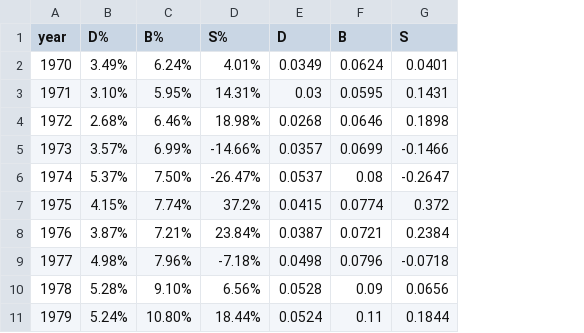
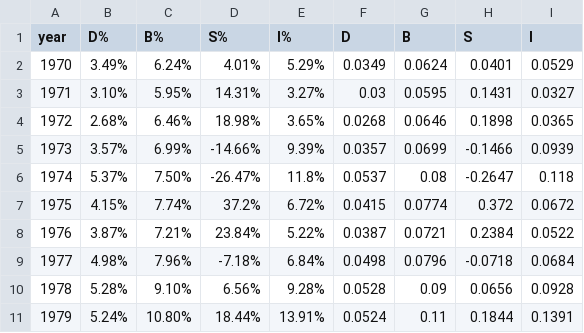
Before and after one commit to dcurrie/e-ORP, a CSV file: historical/rates.csv, drawn as a sheet; only a part is shown; the diff names each change by its address in the sheet, - before the commit and + after, or states it on an @@ line.

```diff
--- a/historical/rates.csv
+++ b/historical/rates.csv
+column E (I%), rows 2-11: 5.29% | 3.27% | 3.65% | 9.39% | 11.8% | 6.72% | 5.22% | 6.84% | 9.28% | 13.91%
+column I (I), rows 2-11: 0.0529 | 0.0327 | 0.0365 | 0.0939 | 0.118 | 0.0672 | 0.0522 | 0.0684 | 0.0928 | 0.1391
```
Also changed, not shown: 1 other file.
